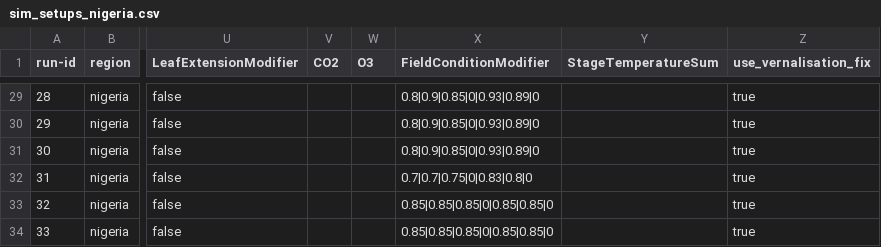
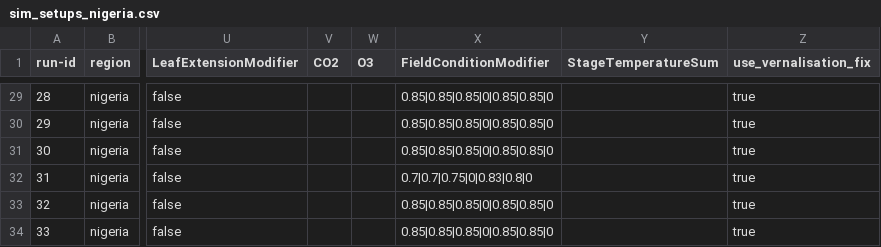
Before and after one commit to zalf-rpm/monica_africa, a CSV file: sim_setups_nigeria.csv, drawn as a sheet; only a part is shown, gaps mark what is left out; the diff covers the shown part only; the diff names each change by its address in the sheet, - before the commit and + after, or states it on an @@ line.

Commit message:
final_runs_updated field modifier for low, medium and high

```diff
--- a/sim_setups_nigeria.csv
+++ b/sim_setups_nigeria.csv
-X29:X31 (FieldConditionModifier): 0.8|0.9|0.85|0|0.93|0.89|0
+X29:X31 (FieldConditionModifier): 0.85|0.85|0.85|0|0.85|0.85|0
```
Also changed, not shown: 27 edited cells elsewhere in this file.
